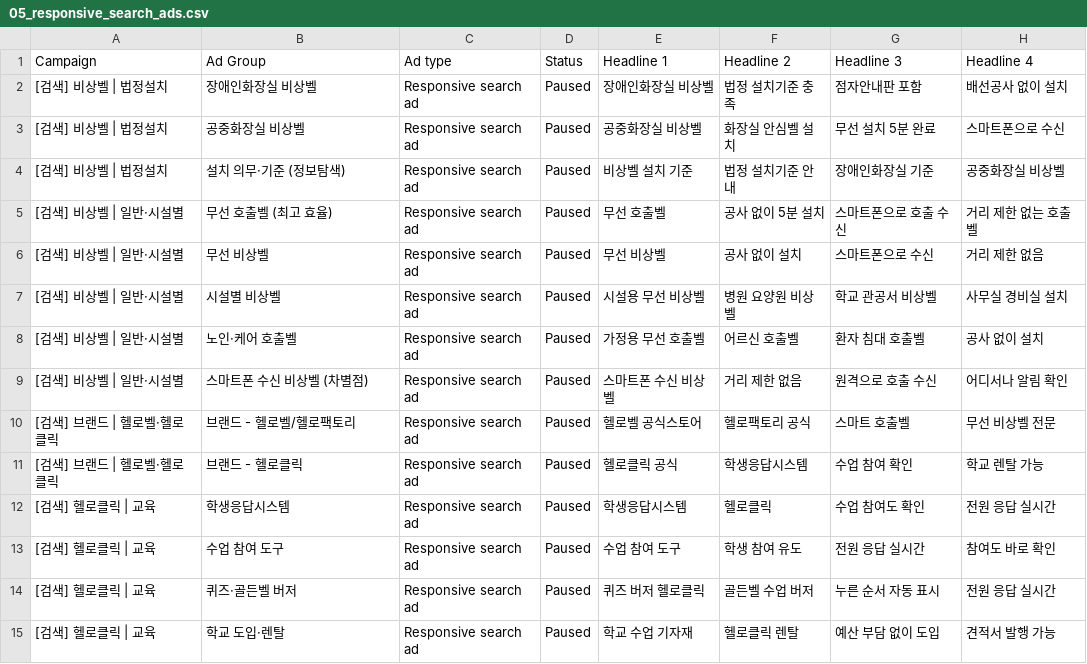
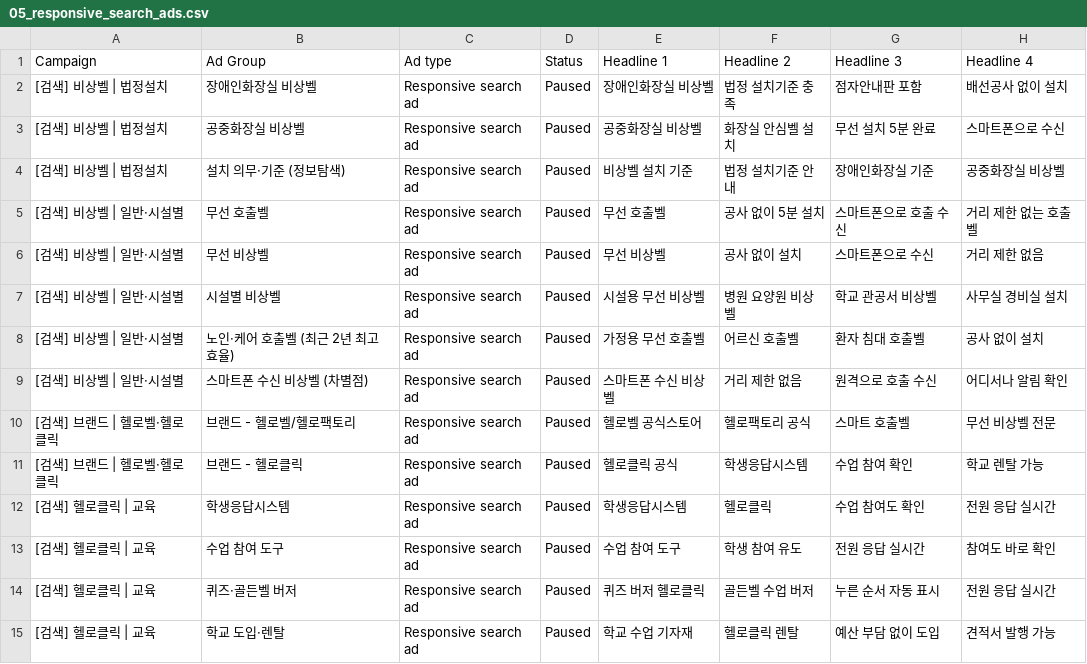
Before and after one commit to kenny081224/hellofactory_ads, a CSV file: campaigns/editor/05_responsive_search_ads.csv, drawn as a sheet; only a part is shown; the diff names each change by its address in the sheet, - before the commit and + after, or states it on an @@ line.

```diff
--- a/campaigns/editor/05_responsive_search_ads.csv
+++ b/campaigns/editor/05_responsive_search_ads.csv
-B5 (Ad Group): 무선 호출벨 (최고 효율)
+B5 (Ad Group): 무선 호출벨
-B8 (Ad Group): 노인·케어 호출벨
+B8 (Ad Group): 노인·케어 호출벨 (최근 2년 최고 효율)
```
Also changed, not shown: campaigns/editor/02_ad_groups.csv, campaigns/editor/03_keywords.csv, 5 other files.
